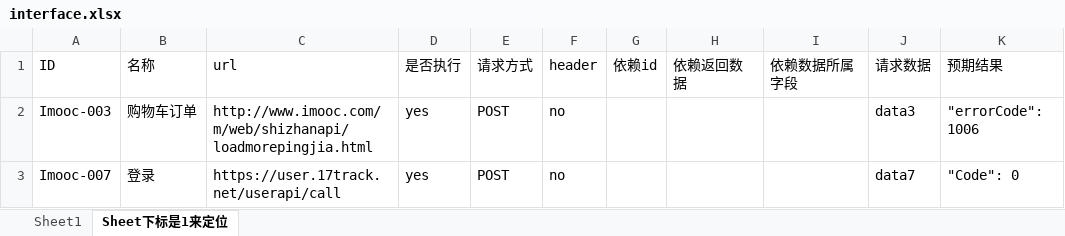
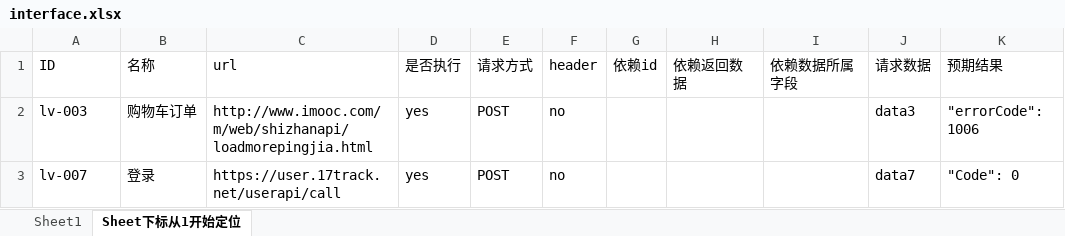
Before and after one commit to Jerrydds/Interface-Automation-Tags, an Excel workbook: Datapools/interface.xlsx, sheet Sheet下标从1开始定位, drawn as a sheet; only a part is shown; values as stored, in another font and other column widths than the file's, no borders; the diff names each change by its address in the sheet, - before the commit and + after, or states it on an @@ line.

```diff
--- a/Datapools/interface.xlsx (sheet Sheet下标从1开始定位)
+++ b/Datapools/interface.xlsx (sheet Sheet下标从1开始定位)
-sheet tab: Sheet下标是1来定位
+sheet tab: Sheet下标从1开始定位
-A2 (ID): Imooc-003
+A2 (ID): lv-003
-A3 (ID): Imooc-007
+A3 (ID): lv-007
```
Also changed, not shown: sheet Sheet1, 5 other files.
